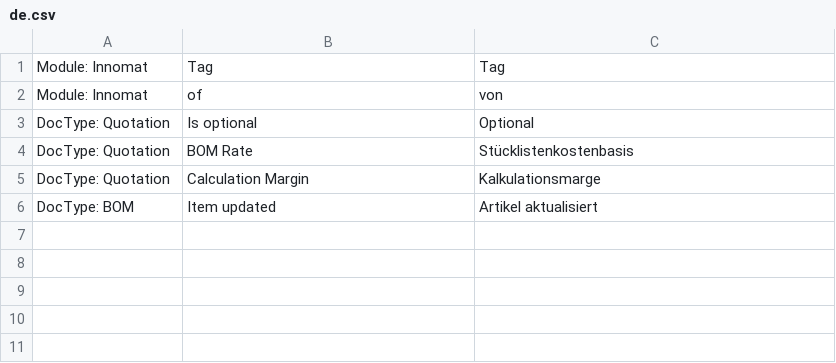
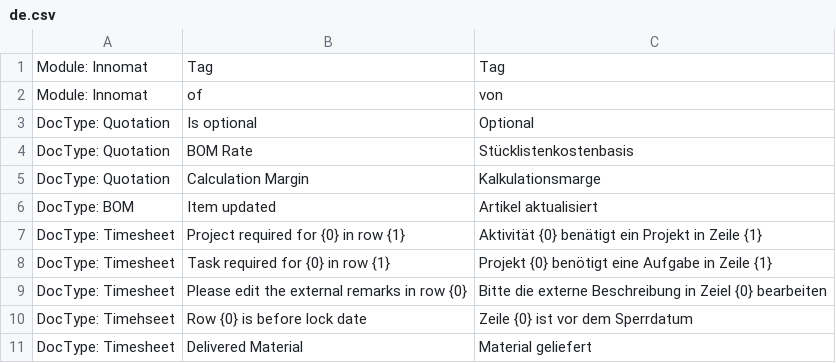
Before and after one commit to Innomat-Automation/erpnext-app, a CSV file: innomat/translations/de.csv, drawn as a sheet.

Commit message:
timesheet automation

```diff
--- a/innomat/translations/de.csv
+++ b/innomat/translations/de.csv
@@ -6 +6,6 @@ DocType: Quotation,Calculation Margin,Kalkulationsmarge
 DocType: BOM,Item updated,Artikel aktualisiert
+DocType: Timesheet,Project required for {0} in row {1},Aktivität {0} benätigt ein Projekt in Zeile {1}
+DocType: Timesheet,Task required for {0} in row {1},Projekt {0} benötigt eine Aufgabe in Zeile {1}
+DocType: Timesheet,Please edit the external remarks in row {0},Bitte die externe Beschreibung in Zeiel {0} bearbeiten
+DocType: Timehseet,Row {0} is before lock date,Zeile {0} ist vor dem Sperrdatum
+DocType: Timesheet,Delivered Material,Material geliefert
```
Also changed, not shown: 17 other files.
